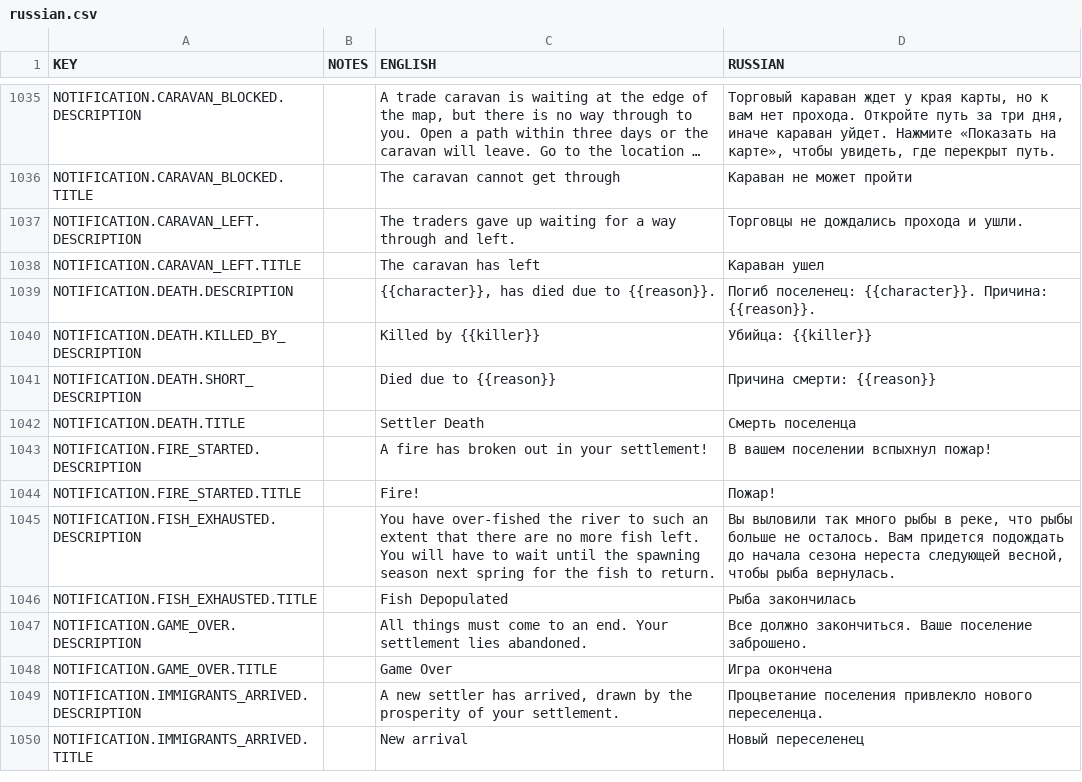
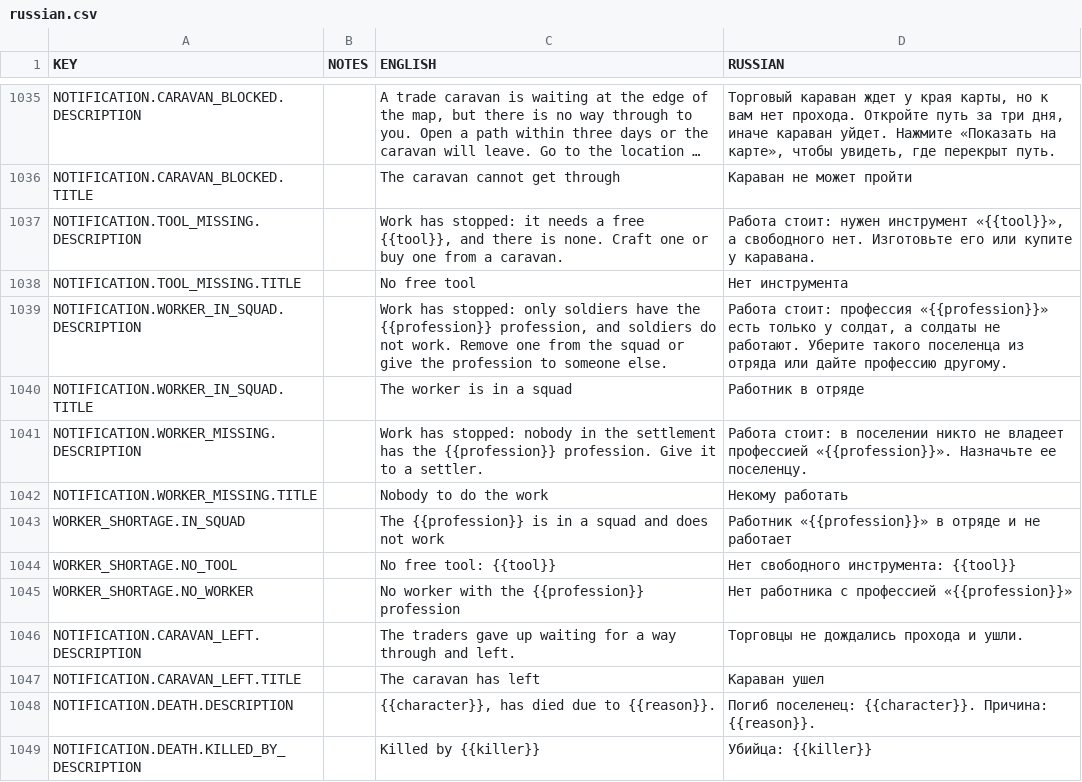
Before and after one commit to udarmolota/deephall, a CSV file: core/mods/Community Translations/translations/russian.csv, drawn as a sheet; only a part is shown, gaps mark what is left out; the shorter side is filled out with more unchanged rows; long unchanged cells end in …; the diff names each change by its address in the sheet, - before the commit and + after, or states it on an @@ line.

```diff
--- a/core/mods/Community Translations/translations/russian.csv
+++ b/core/mods/Community Translations/translations/russian.csv
+row 1037: NOTIFICATION.TOOL_MISSING.DESCRIPTION |  | Work has stopped: it needs a free {{tool}}, and there is none. Craft one or buy one from a caravan. | Работа стоит: нужен инструмент «{{tool}}», а свободного нет. Изготовьте его или купите у каравана.
+row 1038: NOTIFICATION.TOOL_MISSING.TITLE |  | No free tool | Нет инструмента
+row 1039: NOTIFICATION.WORKER_IN_SQUAD.DESCRIPTION |  | Work has stopped: only soldiers have the {{profession}} profession, and soldiers do not work. Remove one from the squad or give the profession to someone else. | Работа стоит: профессия «{{profession}}» есть только у солдат, а солдаты не работают. Уберите такого поселенца из отряда или дайте профессию другому.
+row 1040: NOTIFICATION.WORKER_IN_SQUAD.TITLE |  | The worker is in a squad | Работник в отряде
+row 1041: NOTIFICATION.WORKER_MISSING.DESCRIPTION |  | Work has stopped: nobody in the settlement has the {{profession}} profession. Give it to a settler. | Работа стоит: в поселении никто не владеет профессией «{{profession}}». Назначьте ее поселенцу.
+row 1042: NOTIFICATION.WORKER_MISSING.TITLE |  | Nobody to do the work | Некому работать
+row 1043: WORKER_SHORTAGE.IN_SQUAD |  | The {{profession}} is in a squad and does not work | Работник «{{profession}}» в отряде и не работает
+row 1044: WORKER_SHORTAGE.NO_TOOL |  | No free tool: {{tool}} | Нет свободного инструмента: {{tool}}
+row 1045: WORKER_SHORTAGE.NO_WORKER |  | No worker with the {{profession}} profession | Нет работника с профессией «{{profession}}»
```
Also changed, not shown: core/mods/base/translations/translations.csv, 7 other files.
